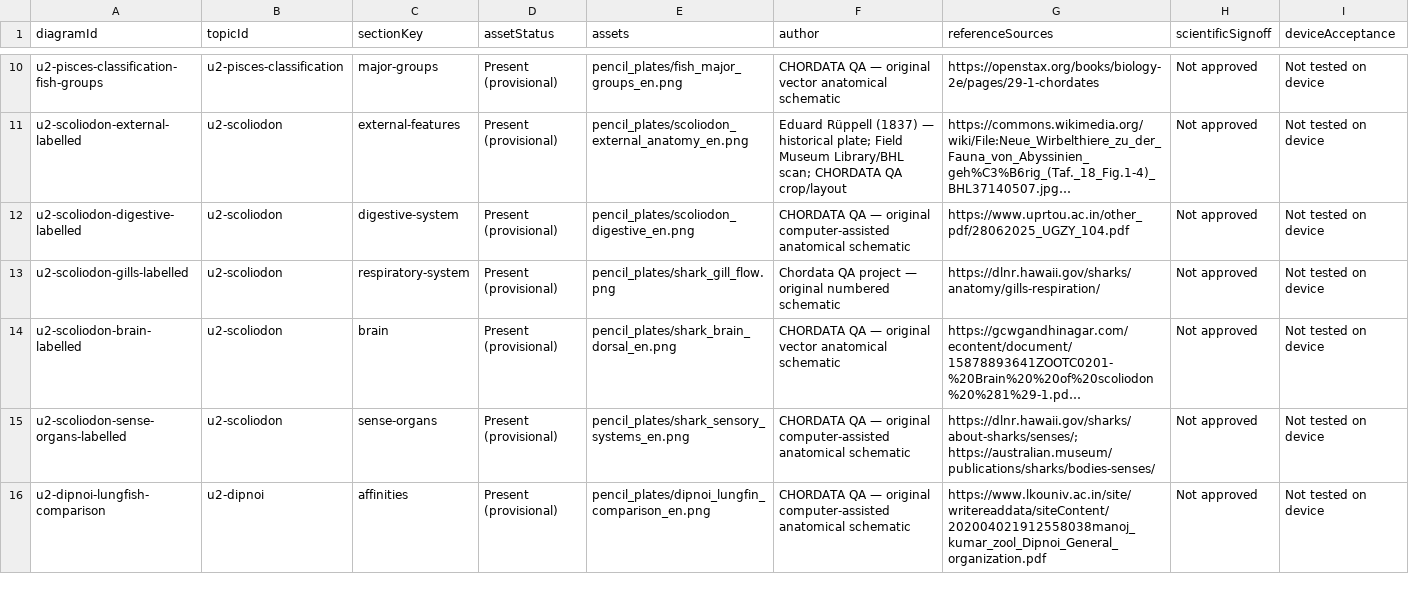
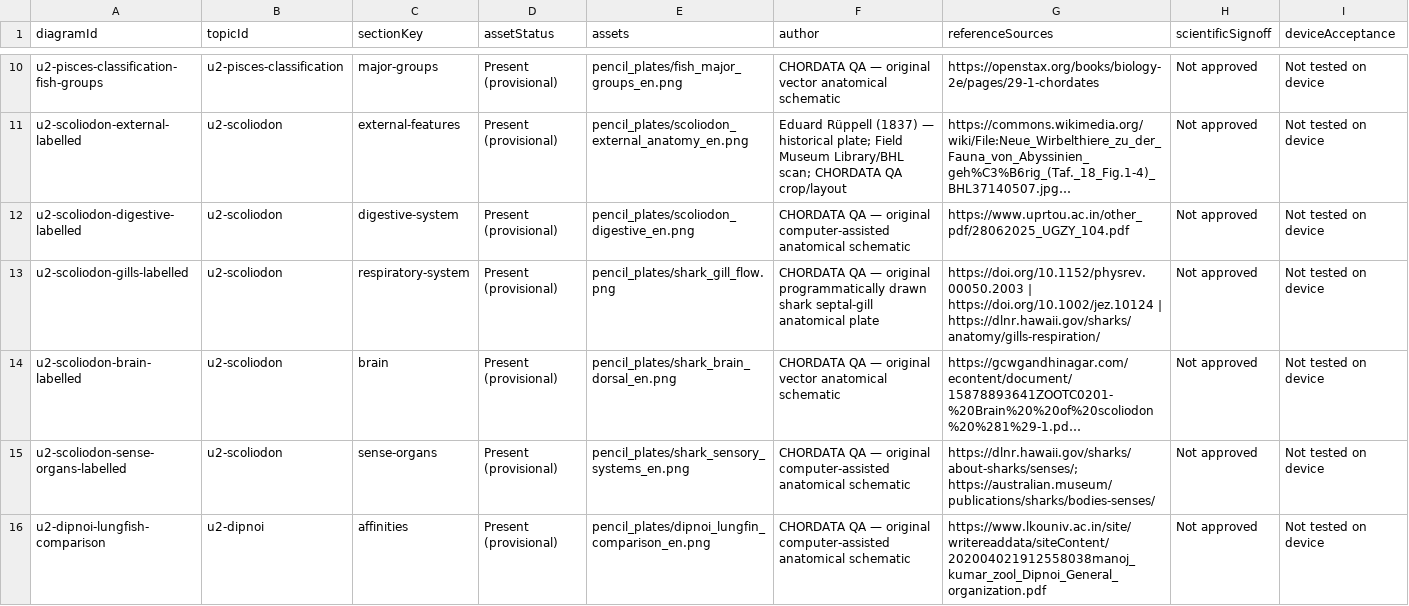
Before and after one commit to rameshgascngl-create/Chordata, a TSV file: docs/figure-coverage.tsv, drawn as a sheet; only a part is shown, gaps mark what is left out; long unchanged cells end in …; the diff names each change by its address in the sheet, - before the commit and + after, or states it on an @@ line.

```diff
--- a/docs/figure-coverage.tsv
+++ b/docs/figure-coverage.tsv
-F13 (author): Chordata QA project — original numbered schematic
+F13 (author): CHORDATA QA — original programmatically drawn shark septal-gill anatomical plate
-G13 (referenceSources): https://dlnr.hawaii.gov/sharks/anatomy/gills-respiration/
+G13 (referenceSources): https://doi.org/10.1152/physrev.00050.2003 | https://doi.org/10.1002/jez.10124 | https://dlnr.hawaii.gov/sharks/anatomy/gills-respiration/
```
Also changed, not shown: docs/FIGURE_REVIEW_REGISTER_64.csv, 5 other files.
